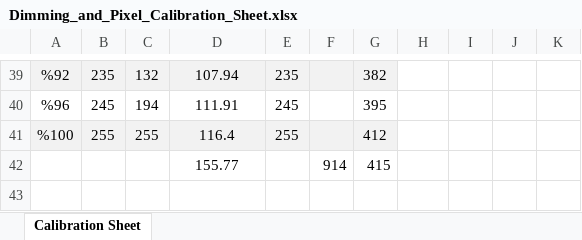
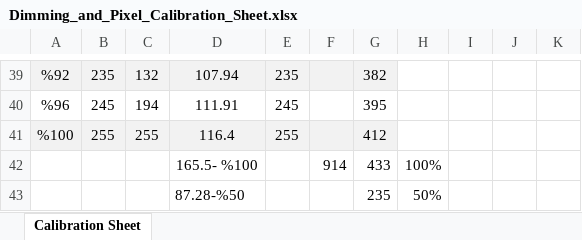
Before and after one commit to sbrkaksu/roombrightening, an Excel workbook: Dimming_and_Pixel_Calibration_Sheet.xlsx, sheet Calibration Sheet, drawn as a sheet; only a part is shown, gaps mark what is left out; values as stored, in another font and other column widths than the file's, no borders; removed rows and columns are numbered as before the commit, all else as after; the diff names each change by its address in the sheet, - before the commit and + after, or states it on an @@ line.

Commit message:
dimming updated

```diff
--- a/Dimming_and_Pixel_Calibration_Sheet.xlsx (sheet Calibration Sheet)
+++ b/Dimming_and_Pixel_Calibration_Sheet.xlsx (sheet Calibration Sheet)
-row 42:  |  |  | 155.77 |  | 914 | 415
+row 42:  |  |  | 165.5- %100 |  | 914 | 433 | 100%
+row 43:  |  |  | 87.28-%50 |  |  | 235 | 50%
```
